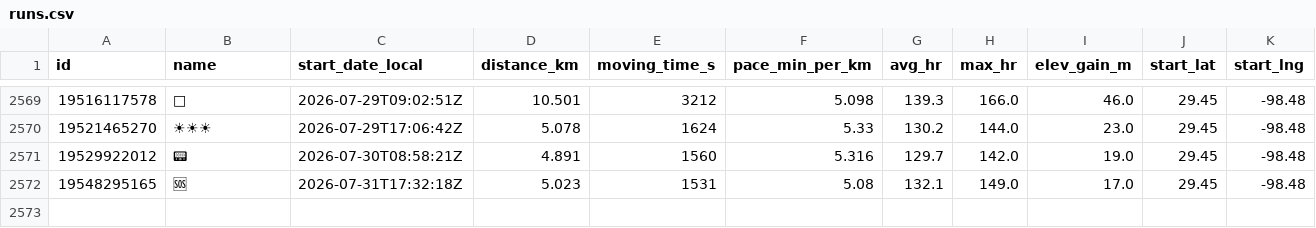
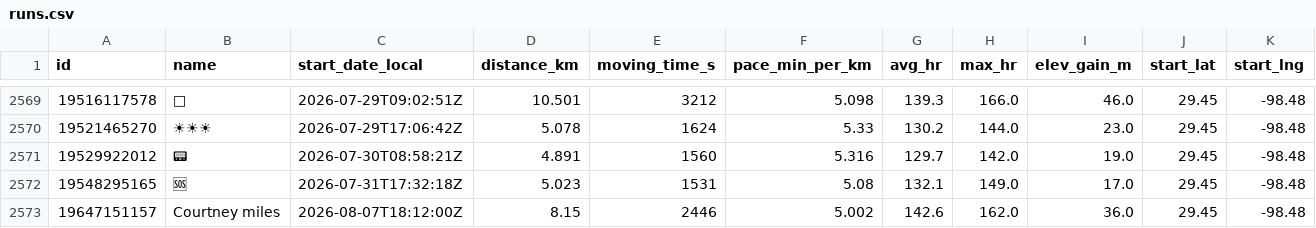
Before and after one commit to sunsetexplore/fitness-dashboard, a CSV file: runs.csv, drawn as a sheet; only a part is shown, gaps mark what is left out; rows hold the shown columns only; the diff names each change by its address in the sheet, - before the commit and + after, or states it on an @@ line.

```diff
--- a/runs.csv
+++ b/runs.csv
+row 2573: 19647151157 | Courtney miles | 2026-08-07T18:12:00Z | 8.15 | 2446 | 5.002 | 142.6 | 162.0 | 36.0 | 29.45 | -98.48
```
Also changed, not shown: 1 other file.
